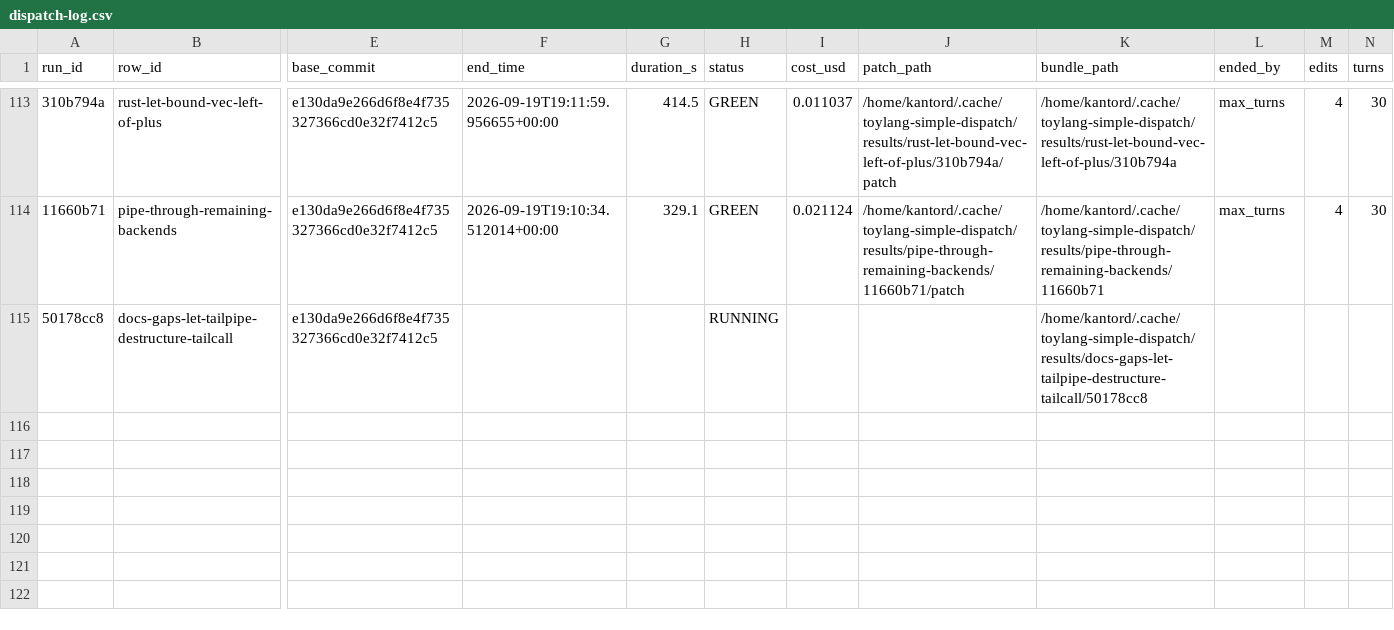
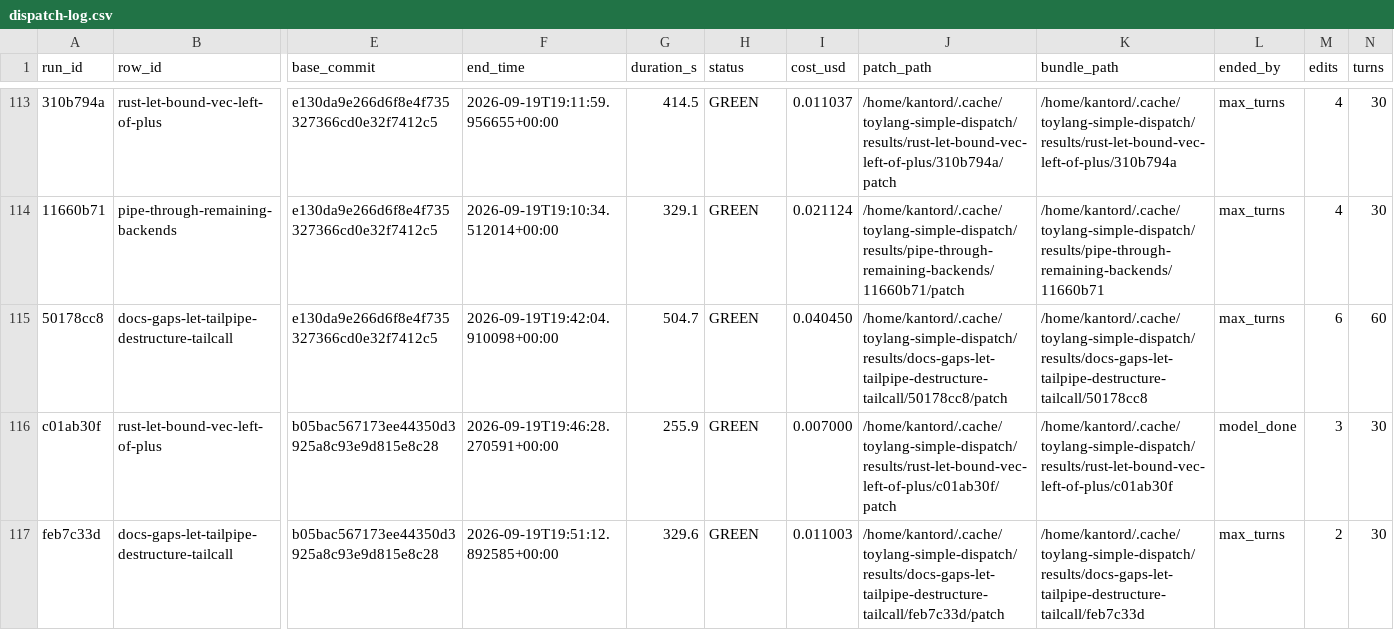
Before and after one commit to kantord/toylang, a CSV file: plans/dispatch-log.csv, drawn as a sheet; only a part is shown, gaps mark what is left out; rows hold the shown columns only; the diff names each change by its address in the sheet, - before the commit and + after, or states it on an @@ line.

```diff
--- a/plans/dispatch-log.csv
+++ b/plans/dispatch-log.csv
-F115 (end_time): (empty)
+F115 (end_time): 2026-09-19T19:42:04.910098+00:00
-G115 (duration_s): (empty)
+G115 (duration_s): 504.7
-H115 (status): RUNNING
+H115 (status): GREEN
-I115 (cost_usd): (empty)
+I115 (cost_usd): 0.040450
-J115 (patch_path): (empty)
+J115 (patch_path): /home/kantord/.cache/toylang-simple-dispatch/results/docs-gaps-let-tailpipe-destructure-tailcall/50178cc8/patch
-L115 (ended_by): (empty)
+L115 (ended_by): max_turns
-M115 (edits): (empty)
+M115 (edits): 6
-N115 (turns): (empty)
+N115 (turns): 60
+row 116: c01ab30f | rust-let-bound-vec-left-of-plus | b05bac567173ee44350d3925a8c93e9d815e8c28 | 2026-09-19T19:46:28.270591+00:00 | 255.9 | GREEN | 0.007000 | /home/kantord/.cache/toylang-simple-dispatch/results/rust-let-bound-vec-left-of-plus/c01ab30f/patch | /home/kantord/.cache/toylang-simple-dispatch/results/rust-let-bound-vec-left-of-plus/c01ab30f | model_done | 3 | 30
+row 117: feb7c33d | docs-gaps-let-tailpipe-destructure-tailcall | b05bac567173ee44350d3925a8c93e9d815e8c28 | 2026-09-19T19:51:12.892585+00:00 | 329.6 | GREEN | 0.011003 | /home/kantord/.cache/toylang-simple-dispatch/results/docs-gaps-let-tailpipe-destructure-tailcall/feb7c33d/patch | /home/kantord/.cache/toylang-simple-dispatch/results/docs-gaps-let-tailpipe-destructure-tailcall/feb7c33d | max_turns | 2 | 30
```
Also changed, not shown: 2 other files.
